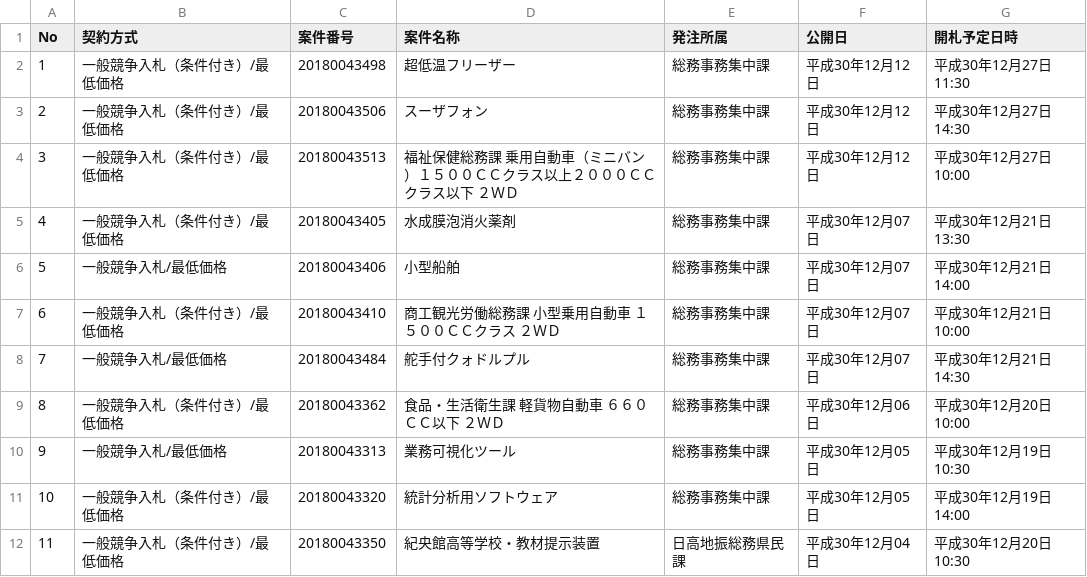
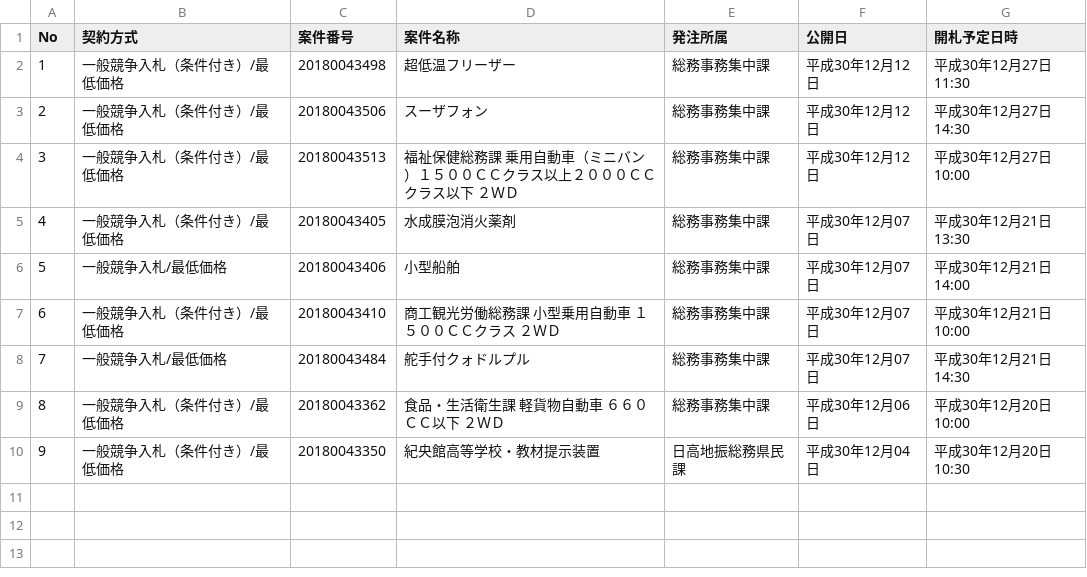
Before and after one commit to wakayama-pref-org/Goods-e-procurement-system_Bid_Advertisement, a CSV file: csv/goods-e-procurement-system_bid_advertisement.csv, drawn as a sheet; removed rows and columns are numbered as before the commit, all else as after; the diff names each change by its address in the sheet, - before the commit and + after, or states it on an @@ line.

```diff
--- a/csv/goods-e-procurement-system_bid_advertisement.csv
+++ b/csv/goods-e-procurement-system_bid_advertisement.csv
-row 10: 9 | 一般競争入札/最低価格 | 20180043313 | 業務可視化ツール | 総務事務集中課 | 平成30年12月05日 | 平成30年12月19日 10:30
-row 11: 10 | 一般競争入札（条件付き）/最低価格 | 20180043320 | 統計分析用ソフトウェア | 総務事務集中課 | 平成30年12月05日 | 平成30年12月19日 14:00
@@ column A (No) renumbered from row 10 down @@
```
Also changed, not shown: 1 other file.
